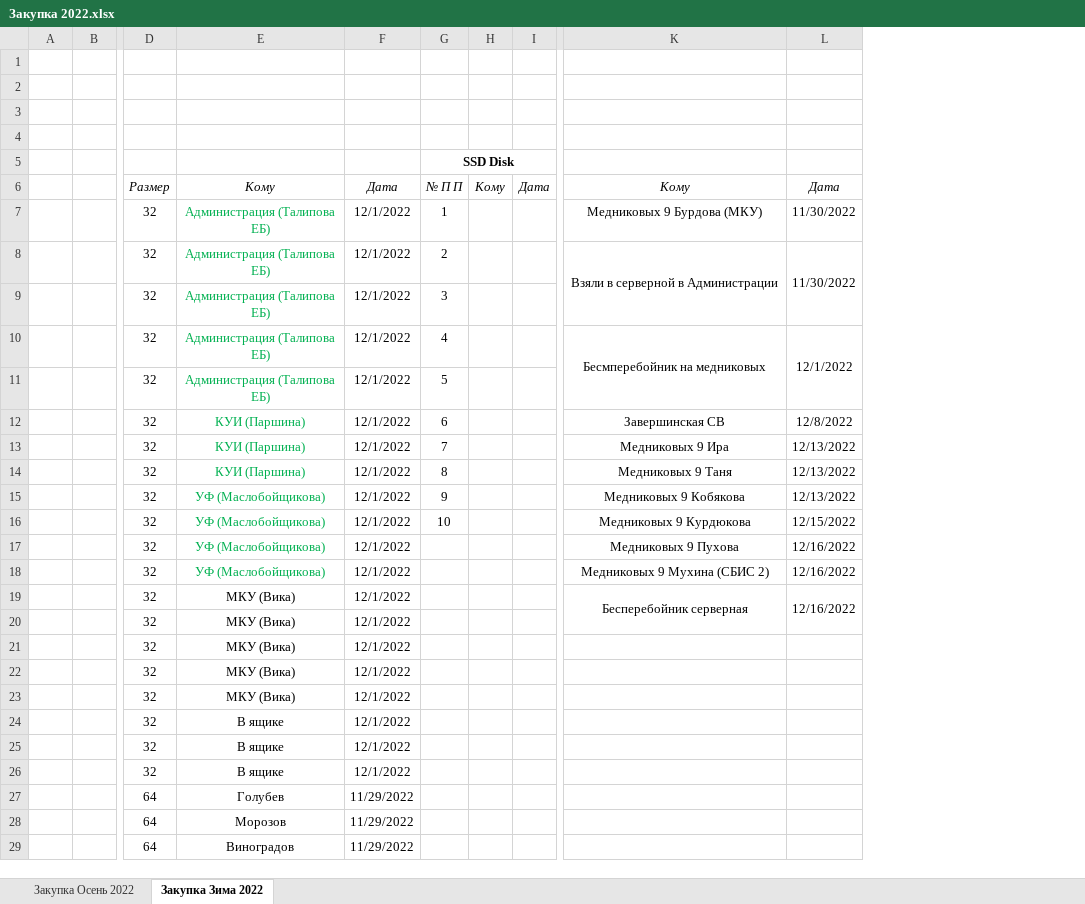
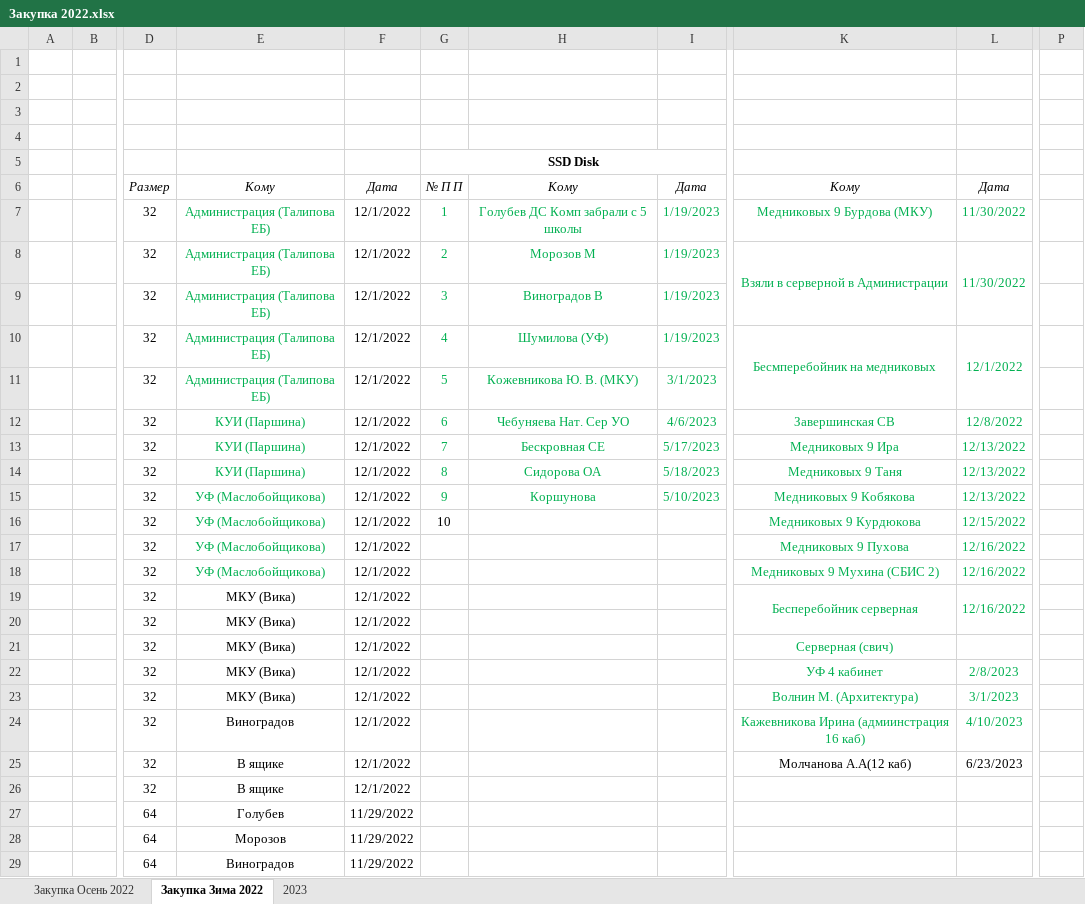
Before and after one commit to mikhailtorzhok/zakupki_exel, an Excel workbook: Закупка 2022.xlsx, sheet Закупка Зима 2022, drawn as a sheet; only a part is shown, gaps mark what is left out; values as stored, in another font and other column widths than the file's, no borders; removed rows and columns are numbered as before the commit, all else as after; the diff covers the shown part only; the diff names each change by its address in the sheet, - before the commit and + after, or states it on an @@ line.

```diff
--- a/Закупка 2022.xlsx (sheet Закупка Зима 2022)
+++ b/Закупка 2022.xlsx (sheet Закупка Зима 2022)
+sheet tab: 2023
-column H, row 6: Кому
-column I, row 6: Дата
+column H, rows 6-15: Кому | Голубев ДС Комп забрали с 5 школы | Морозов М | Виноградов В | Шумилова (УФ) | Кожевникова Ю. В. (МКУ) | Чебуняева Нат. Сер УО | Бескровная СЕ | Сидорова ОА | Коршунова
+column I, rows 6-15: Дата | 1/19/2023 | 1/19/2023 | 1/19/2023 | 1/19/2023 | 3/1/2023 | 4/6/2023 | 5/17/2023 | 5/18/2023 | 5/10/2023
+column P, empty
-G7:G15 text colour: black
+G7:G15 text colour: #00B050
-K7:L8 text colour: black
+K7:L8 text colour: #00B050
-K10:L10 text colour: black
+K10:L10 text colour: #00B050
-K12:L19 text colour: black
+K12:L19 text colour: #00B050
-K21: (empty)
+K21: Серверная (свич)
-K22: (empty)
+K22: УФ 4 кабинет
-L22: (empty)
+L22: 2/8/2023
-K23: (empty)
+K23: Волнин М. (Архитектура)
-L23: (empty)
+L23: 3/1/2023
-E24: В ящике
+E24: Виноградов
-K24: (empty)
+K24: Кажевникова Ирина (адмиинстрация 16 каб)
-L24: (empty)
+L24: 4/10/2023
-K25: (empty)
+K25: Молчанова А.А(12 каб)
-L25: (empty)
+L25: 6/23/2023
```
Also changed, not shown: 8 added rows elsewhere in this sheet, sheet Закупка Осень 2022, 1 other file.
